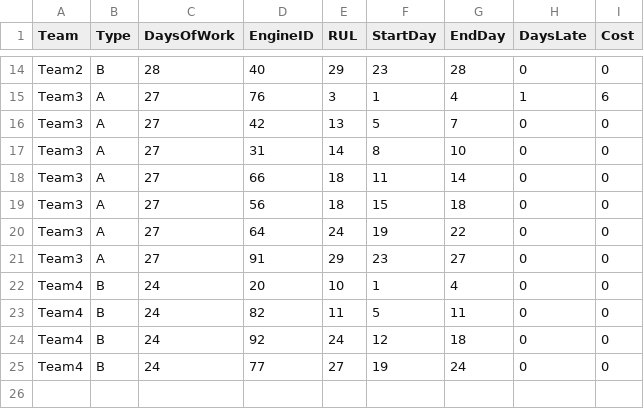
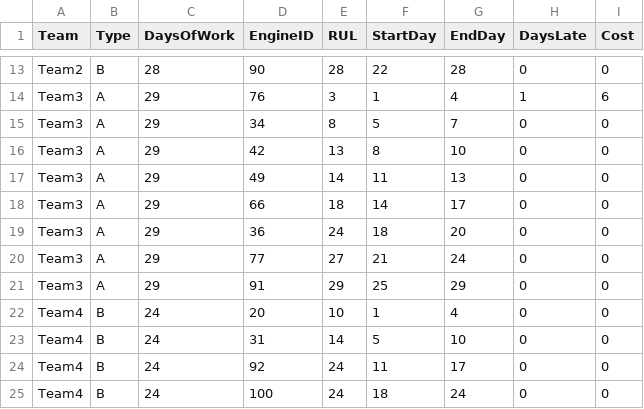
Before and after one commit to iamvishalsehgal/Predictive-maintenance-aircraft-engines, a CSV file: BestSolution.csv, drawn as a sheet; only a part is shown, gaps mark what is left out; addresses are those after the commit; the diff covers the shown part only; the diff names each change by its address in the sheet, - before the commit and + after, or states it on an @@ line.

```diff
--- a/BestSolution.csv
+++ b/BestSolution.csv
-D13 (EngineID): 40
+D13 (EngineID): 90
-E13 (RUL): 29
+E13 (RUL): 28
-F13 (StartDay): 23
+F13 (StartDay): 22
-C14:C19 (DaysOfWork): 27
+C14:C19 (DaysOfWork): 29
-D15 (EngineID): 42
+D15 (EngineID): 34
-E15 (RUL): 13
+E15 (RUL): 8
-D16 (EngineID): 31
+D16 (EngineID): 42
-E16 (RUL): 14
+E16 (RUL): 13
-D17 (EngineID): 66
+D17 (EngineID): 49
-E17 (RUL): 18
+E17 (RUL): 14
-G17 (EndDay): 14
+G17 (EndDay): 13
-D18 (EngineID): 56
+D18 (EngineID): 66
-F18 (StartDay): 15
+F18 (StartDay): 14
-G18 (EndDay): 18
+G18 (EndDay): 17
-D19 (EngineID): 64
+D19 (EngineID): 36
-F19 (StartDay): 19
+F19 (StartDay): 18
-G19 (EndDay): 22
+G19 (EndDay): 20
+row 20: Team3 | A | 29 | 77 | 27 | 21 | 24 | 0 | 0
-C21 (DaysOfWork): 27
+C21 (DaysOfWork): 29
-F21 (StartDay): 23
+F21 (StartDay): 25
-G21 (EndDay): 27
+G21 (EndDay): 29
-D23 (EngineID): 82
+D23 (EngineID): 31
-E23 (RUL): 11
+E23 (RUL): 14
-G23 (EndDay): 11
+G23 (EndDay): 10
-F24 (StartDay): 12
+F24 (StartDay): 11
-G24 (EndDay): 18
+G24 (EndDay): 17
-D25 (EngineID): 77
+D25 (EngineID): 100
-E25 (RUL): 27
+E25 (RUL): 24
-F25 (StartDay): 19
+F25 (StartDay): 18
```
Also changed, not shown: 1 added row, 2 removed rows and 30 edited cells elsewhere in this file, 1 other file.
